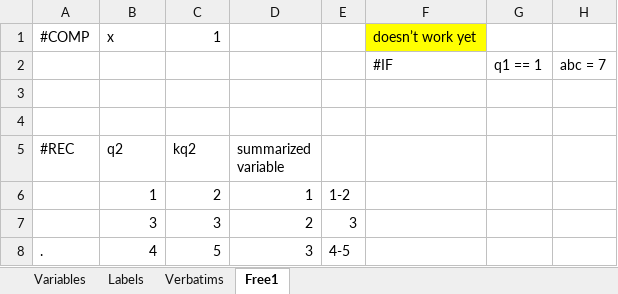
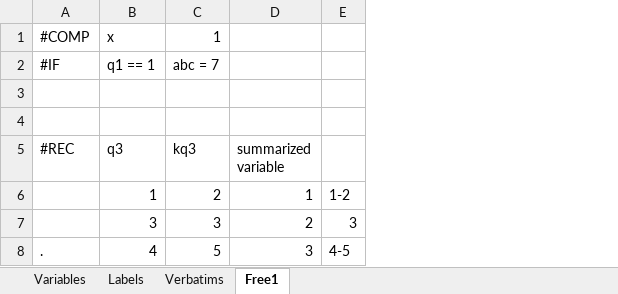
Before and after one commit to urswilke/datadaptor, an Excel workbook: inst/extdata/mapping.xlsx, sheet Free1, drawn as a sheet; values as stored, in another font and other column widths than the file's, no borders; removed rows and columns are numbered as before the commit, all else as after; the diff names each change by its address in the sheet, - before the commit and + after, or states it on an @@ line.

Commit message:
change excel mapping code

```diff
--- a/inst/extdata/mapping.xlsx (sheet Free1)
+++ b/inst/extdata/mapping.xlsx (sheet Free1)
-column F, rows 1-2: doesn’t work yet | #IF
-column G, row 2: q1 == 1
-column H, row 2: abc = 7
+row 2: #IF | q1 == 1 | abc = 7
-row 3:  |  |  |  |  | #IF | q1 == 1 | abc = 7
+row 3: (empty)
-row 4: (empty)
-B5: q2
+B5: q3
-C5: kq2
+C5: kq3
```
Also changed, not shown: 1 other file.
